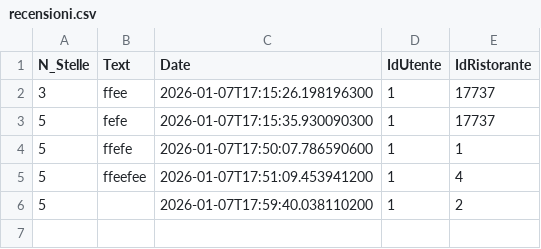
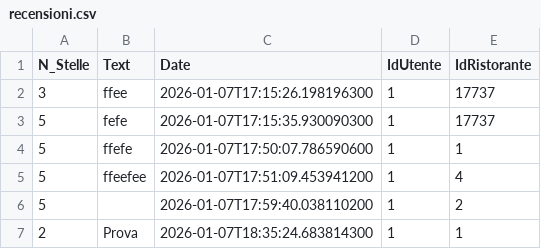
Before and after one commit to sonoFrangu/theknife, a CSV file: doc/recensioni.csv, drawn as a sheet; the diff names each change by its address in the sheet, - before the commit and + after, or states it on an @@ line.

Commit message:
Visualizza recensioni funzionante

```diff
--- a/doc/recensioni.csv
+++ b/doc/recensioni.csv
+row 7: 2 | Prova | 2026-01-07T18:35:24.683814300 | 1 | 1
```
Also changed, not shown: 2 other files.
